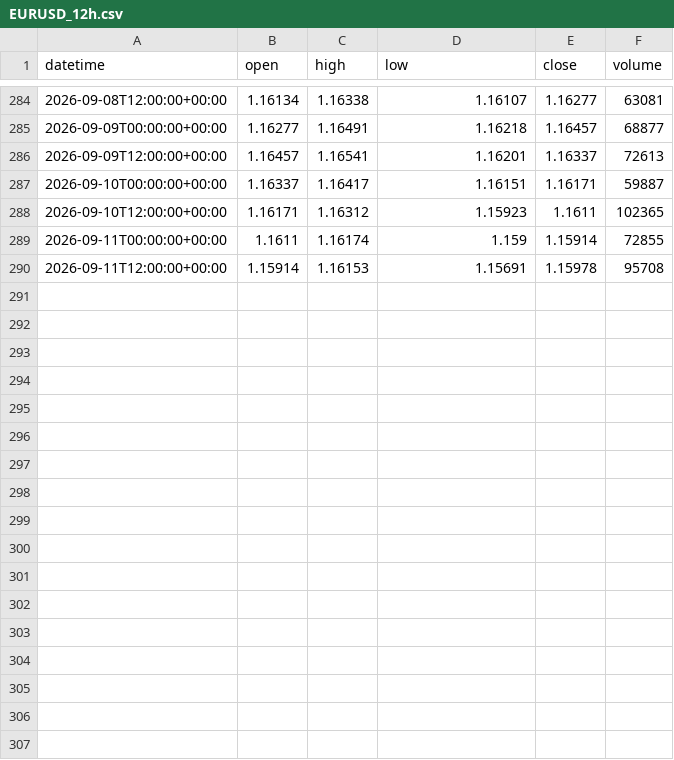
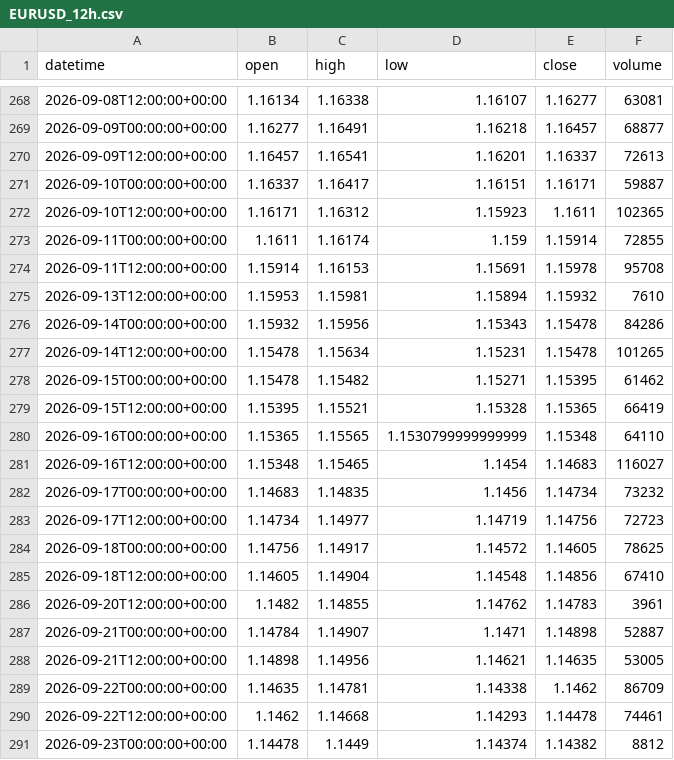
Before and after one commit to getdata-finance/eurusd-12h-ohlcv-forex-historical-data, a CSV file: EURUSD_12h.csv, drawn as a sheet; only a part is shown, gaps mark what is left out; the diff covers the shown part only.

Commit message:
Update EURUSD 12h OHLCV sample

```diff
--- a/EURUSD_12h.csv
+++ b/EURUSD_12h.csv
@@ -290 +274,18 @@ datetime,open,high,low,close,volume
 2026-09-11T12:00:00+00:00,1.15914,1.16153,1.15691,1.15978,95708
+2026-09-13T12:00:00+00:00,1.15953,1.15981,1.15894,1.15932,7610
+2026-09-14T00:00:00+00:00,1.15932,1.15956,1.15343,1.15478,84286
+2026-09-14T12:00:00+00:00,1.15478,1.15634,1.15231,1.15478,101265
+2026-09-15T00:00:00+00:00,1.15478,1.15482,1.15271,1.15395,61462
+2026-09-15T12:00:00+00:00,1.15395,1.15521,1.15328,1.15365,66419
+2026-09-16T00:00:00+00:00,1.15365,1.15565,1.1530799999999999,1.15348,64110
+2026-09-16T12:00:00+00:00,1.15348,1.15465,1.1454,1.14683,116027
+2026-09-17T00:00:00+00:00,1.14683,1.14835,1.1456,1.14734,73232
+2026-09-17T12:00:00+00:00,1.14734,1.14977,1.14719,1.14756,72723
+2026-09-18T00:00:00+00:00,1.14756,1.14917,1.14572,1.14605,78625
+2026-09-18T12:00:00+00:00,1.14605,1.14904,1.14548,1.14856,67410
+2026-09-20T12:00:00+00:00,1.1482,1.14855,1.14762,1.14783,3961
+2026-09-21T00:00:00+00:00,1.14784,1.14907,1.1471,1.14898,52887
+2026-09-21T12:00:00+00:00,1.14898,1.14956,1.14621,1.14635,53005
+2026-09-22T00:00:00+00:00,1.14635,1.14781,1.14338,1.1462,86709
+2026-09-22T12:00:00+00:00,1.1462,1.14668,1.14293,1.14478,74461
+2026-09-23T00:00:00+00:00,1.14478,1.1449,1.14374,1.14382,8812
```
Also changed, not shown: 16 removed rows elsewhere in this file, 1 other file.
